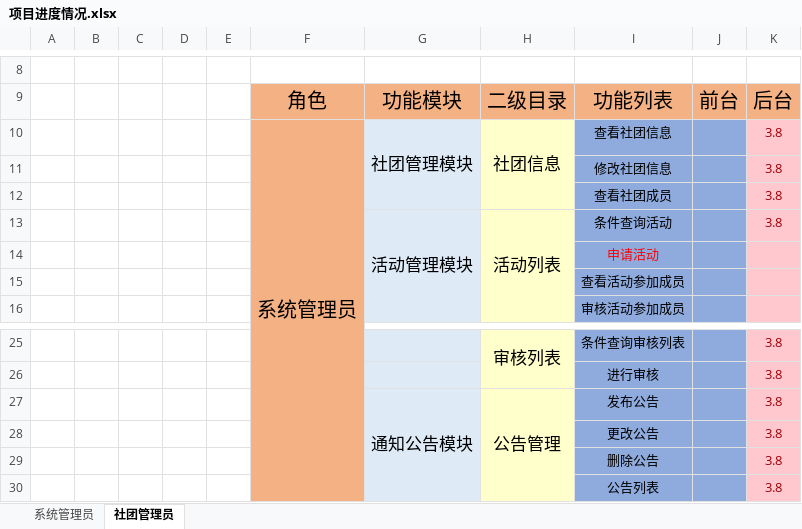
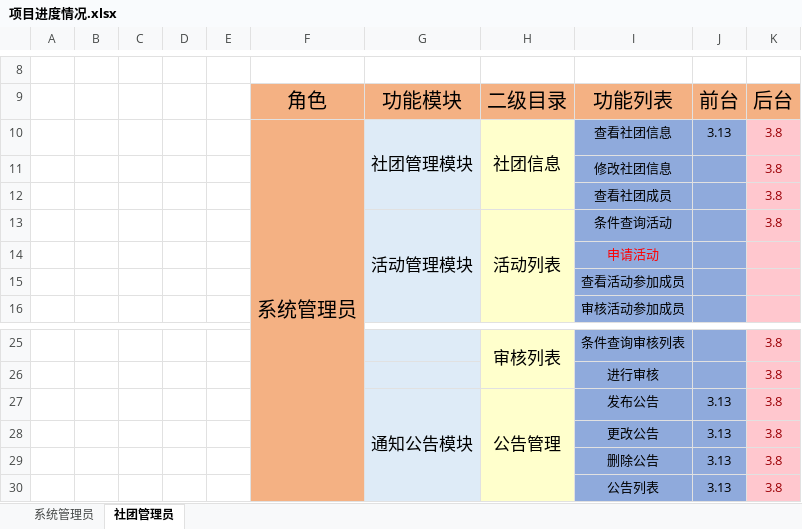
Before and after one commit to starryskyhk/stxt, an Excel workbook: 项目进度情况.xlsx, sheet 社团管理员, drawn as a sheet; only a part is shown, gaps mark what is left out; values as stored, in another font and other column widths than the file's, no borders; the diff names each change by its address in the sheet, - before the commit and + after, or states it on an @@ line.

```diff
--- a/项目进度情况.xlsx (sheet 社团管理员)
+++ b/项目进度情况.xlsx (sheet 社团管理员)
-J10: (empty)
+J10: 3.13
-J27:J30: (empty)
+J27:J30: 3.13
```
Also changed, not shown: sheet 系统管理员, 9 other files.
